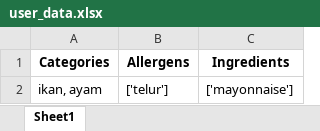
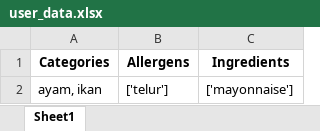
Before and after one commit to Panda-Bulat/panda, an Excel workbook: user_data.xlsx, sheet Sheet1, drawn as a sheet; values as stored, in another font and other column widths than the file's, no borders; the diff names each change by its address in the sheet, - before the commit and + after, or states it on an @@ line.

Commit message:
Updating user data

```diff
--- a/user_data.xlsx (sheet Sheet1)
+++ b/user_data.xlsx (sheet Sheet1)
-A2 (Categories): ikan, ayam
+A2 (Categories): ayam, ikan
```
